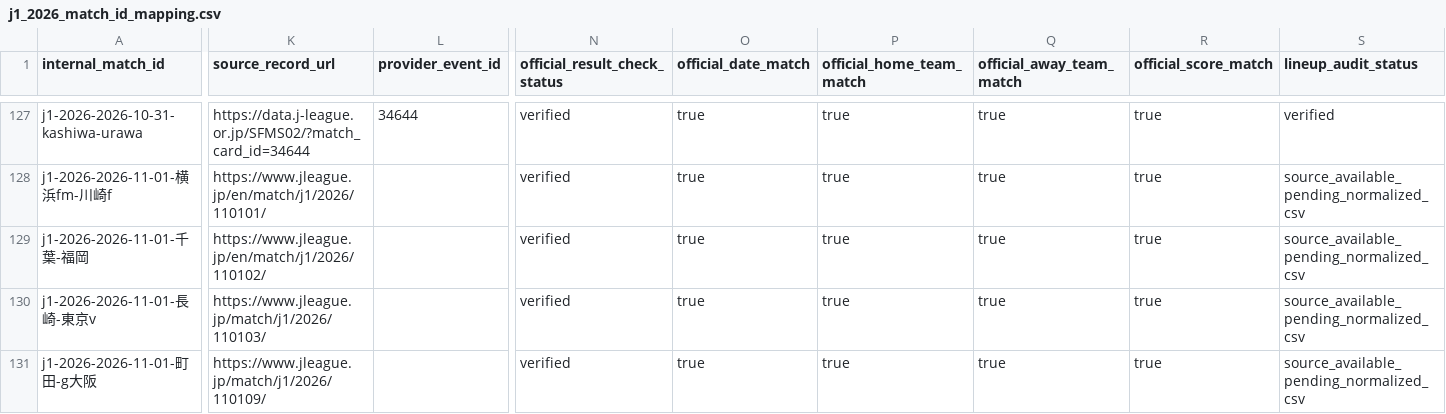
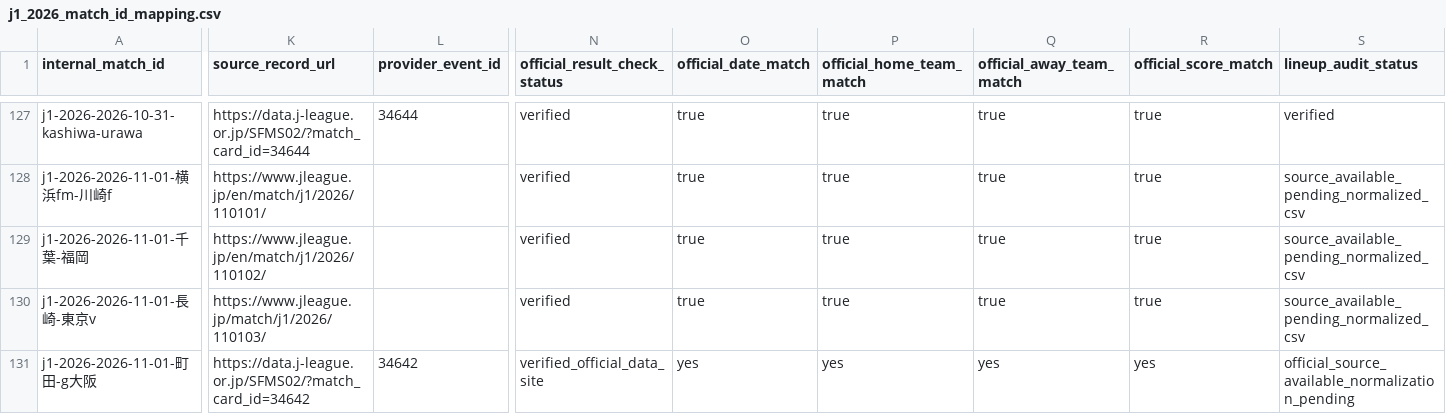
Before and after one commit to zj03204112-hub/-, a CSV file: data/season_match_detail/j1_2026_match_id_mapping.csv, drawn as a sheet; only a part is shown, gaps mark what is left out; the diff covers the shown part only; the diff names each change by its address in the sheet, - before the commit and + after, or states it on an @@ line.

Commit message:
audit: verify J1 Nov 1 official provider event IDs

```diff
--- a/data/season_match_detail/j1_2026_match_id_mapping.csv
+++ b/data/season_match_detail/j1_2026_match_id_mapping.csv
-K131 (source_record_url): https://www.jleague.jp/match/j1/2026/110109/
+K131 (source_record_url): https://data.j-league.or.jp/SFMS02/?match_card_id=34642
-L131 (provider_event_id): (empty)
+L131 (provider_event_id): 34642
-N131 (official_result_check_status): verified
+N131 (official_result_check_status): verified_official_data_site
-O131 (official_date_match): true
+O131 (official_date_match): yes
-P131 (official_home_team_match): true
+P131 (official_home_team_match): yes
-Q131 (official_away_team_match): true
+Q131 (official_away_team_match): yes
-R131 (official_score_match): true
+R131 (official_score_match): yes
-S131 (lineup_audit_status): source_available_pending_normalized_csv
+S131 (lineup_audit_status): official_source_available_normalization_pending
```
Also changed, not shown: 1 edited cell elsewhere in this file.
